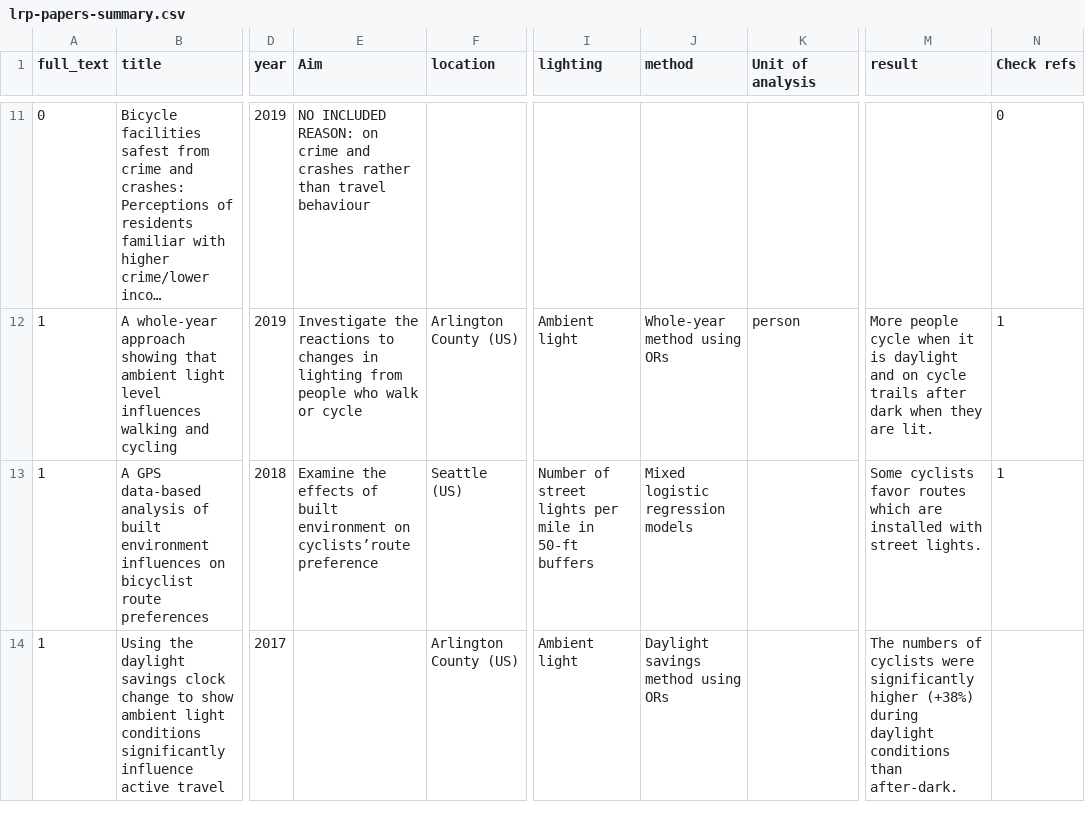
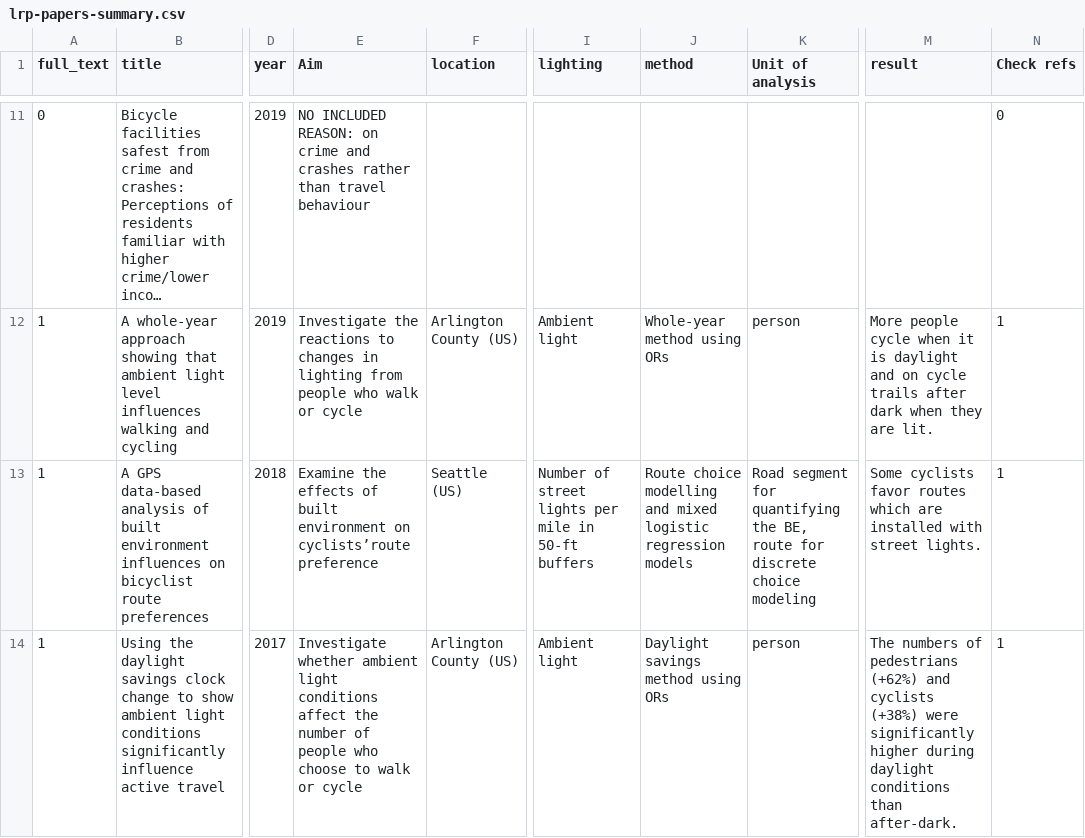
Before and after one commit to saturnlighting/literature-review, a CSV file: lrp-papers-summary.csv, drawn as a sheet; only a part is shown, gaps mark what is left out; long unchanged cells end in …; the diff covers the shown part only; the diff names each change by its address in the sheet, - before the commit and + after, or states it on an @@ line.

```diff
--- a/lrp-papers-summary.csv
+++ b/lrp-papers-summary.csv
-J13 (method): Mixed logistic regression…
+J13 (method): Route choice modelling and mixed logistic regression…
-K13 (Unit of analysis): (empty)
+K13 (Unit of analysis): Road segment for quantifying the BE, route for discrete choice modeling
-E14 (Aim): (empty)
+E14 (Aim): Investigate whether ambient light conditions affect the number of people who choose to walk or cycle
-K14 (Unit of analysis): (empty)
+K14 (Unit of analysis): person
-M14 (result): …numbers of cyclists were significantly higher (+38%) during daylight…
+M14 (result): …numbers of pedestrians (+62%) and cyclists (+38%) were significantly higher during daylight…
-N14 (Check refs): (empty)
+N14 (Check refs): 1
```
Also changed, not shown: 2 edited cells elsewhere in this file, 6 other files.
